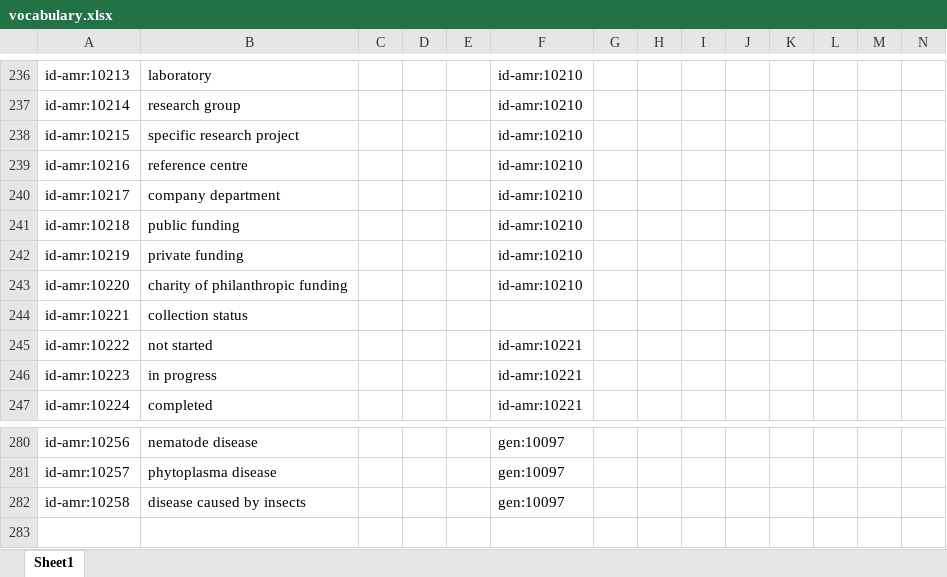
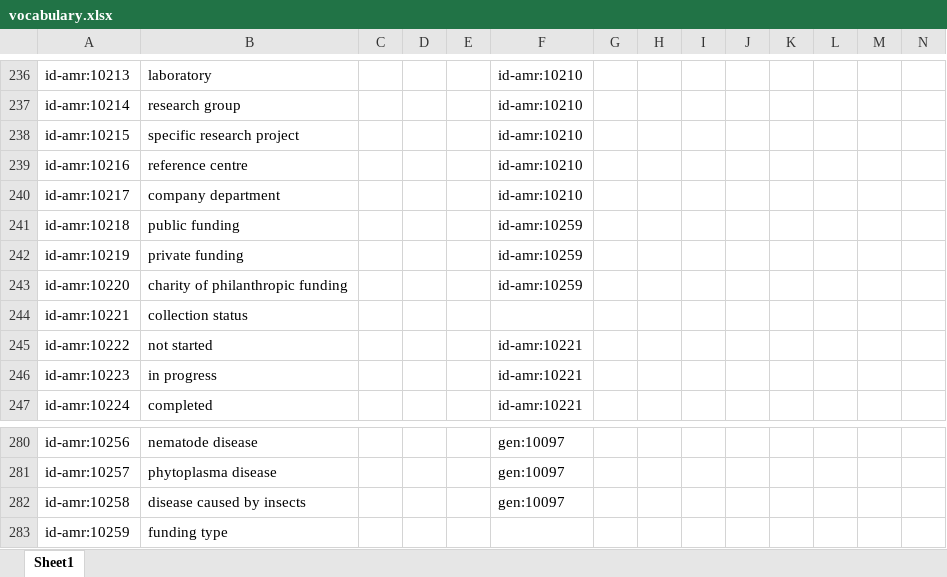
Before and after one commit to fair-data-collective/zonmw-id-amr-vocabulary, an Excel workbook: vocabulary.xlsx, sheet Sheet1, drawn as a sheet; only a part is shown, gaps mark what is left out; values as stored, in another font and other column widths than the file's, no borders; rows hold the shown columns only; the diff names each change by its address in the sheet, - before the commit and + after, or states it on an @@ line.

```diff
--- a/vocabulary.xlsx (sheet Sheet1)
+++ b/vocabulary.xlsx (sheet Sheet1)
-F241:F243: id-amr:10210
+F241:F243: id-amr:10259
+row 283: id-amr:10259 | funding type
```
Also changed, not shown: 4 other files.
